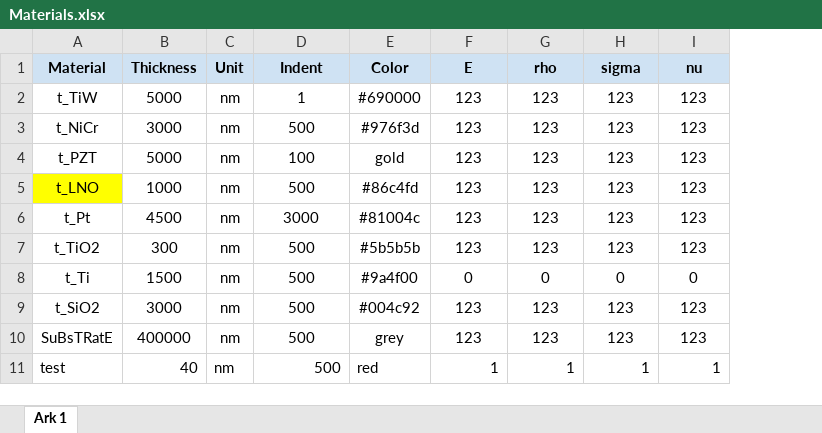
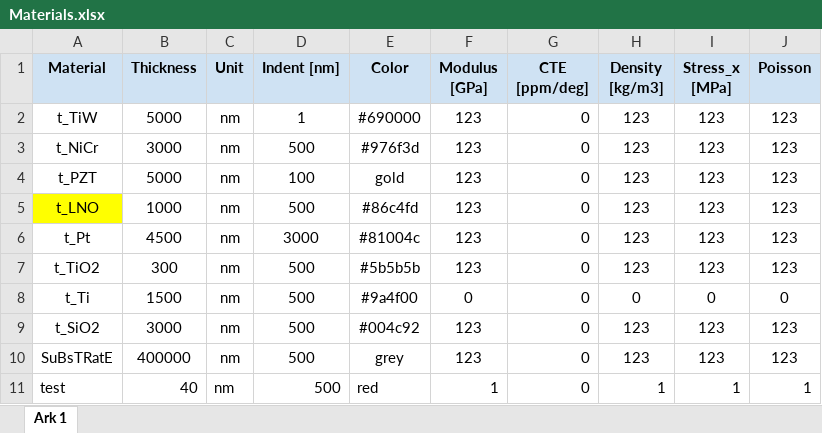
Before and after one commit to MagnusDH/SINTEF-Material_Stack_Visualizer, an Excel workbook: Materials.xlsx, sheet Ark 1, drawn as a sheet; values as stored, in another font and other column widths than the file's, no borders; charts and pictures not drawn; addresses are those after the commit; the diff names each change by its address in the sheet, - before the commit and + after, or states it on an @@ line.

```diff
--- a/Materials.xlsx (sheet Ark 1)
+++ b/Materials.xlsx (sheet Ark 1)
+column G (CTE [ppm/deg]), rows 2-11: all 0
-D1: Indent
+D1: Indent [nm]
-F1: E
+F1: Modulus [GPa]
-H1: rho
+H1: Density [kg/m3]
-I1: sigma
+I1: Stress_x [MPa]
-J1: nu
+J1: Poisson
```
Also changed, not shown: 6 other files.
